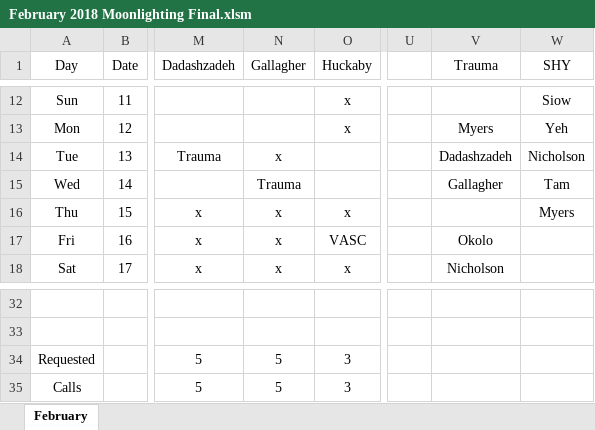
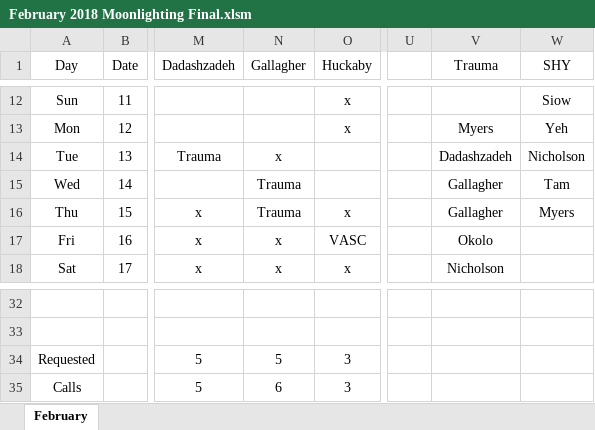
Before and after one commit to handzelrm/moonlighting, an Excel workbook: February 2018 Moonlighting Final.xlsm, sheet February, drawn as a sheet; only a part is shown, gaps mark what is left out; values as stored, in another font and other column widths than the file's, no borders; conditional formats not drawn; the diff names each change by its address in the sheet, - before the commit and + after, or states it on an @@ line.

Commit message:
archived old files and added jimmy for the additional trauma this thurs

```diff
--- a/February 2018 Moonlighting Final.xlsm (sheet February)
+++ b/February 2018 Moonlighting Final.xlsm (sheet February)
-N16 (Gallagher): x
+N16 (Gallagher): Trauma
-V16 (Trauma): (empty)
+V16 (Trauma): Gallagher
-N35 (Gallagher): 5
+N35 (Gallagher): 6
```
Also changed, not shown: 2 other files.
